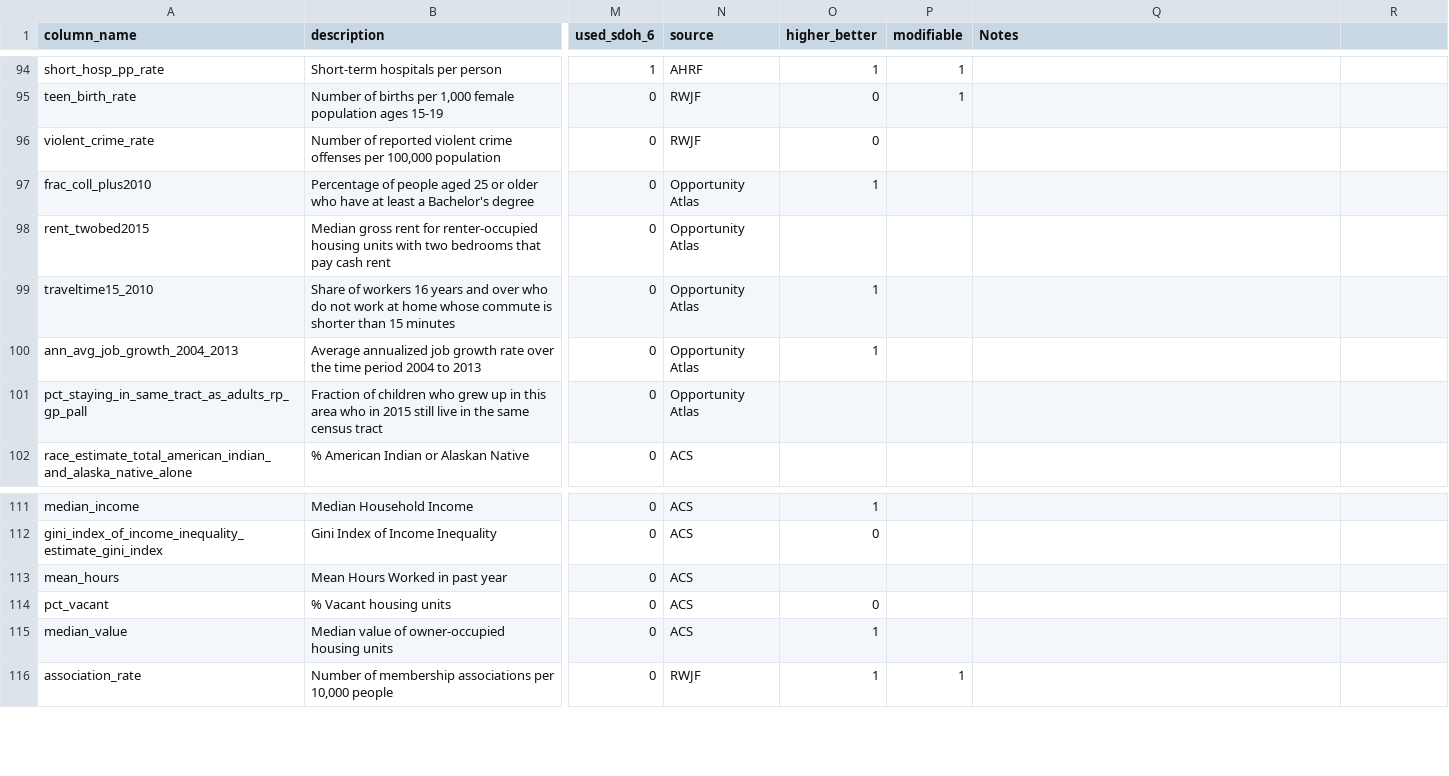
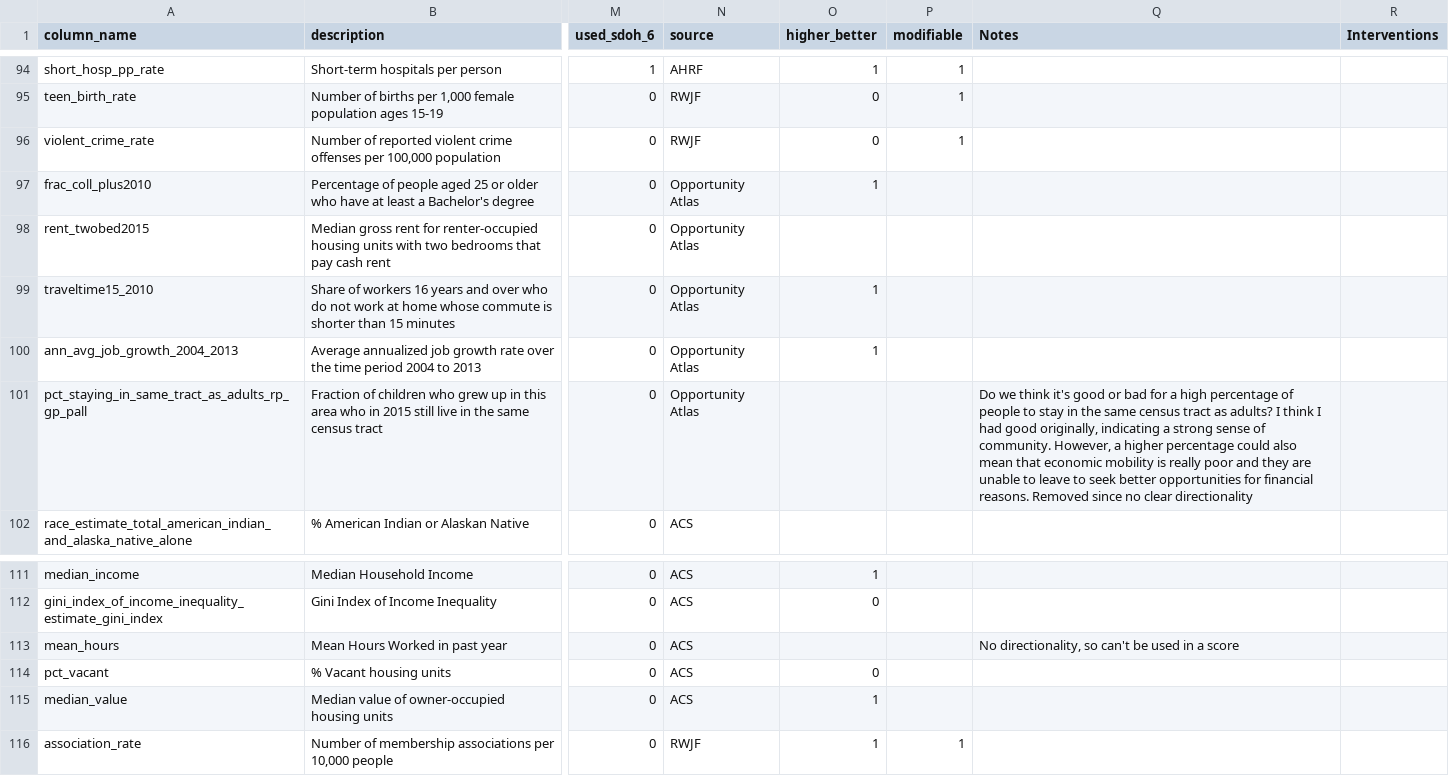
Before and after one commit to mathematica-mpr/CommunityConnector, a CSV file: DockerShinyApp/app/data/data_dictionary.csv, drawn as a sheet; only a part is shown, gaps mark what is left out; the diff covers the shown part only; the diff names each change by its address in the sheet, - before the commit and + after, or states it on an @@ line.

```diff
--- a/DockerShinyApp/app/data/data_dictionary.csv
+++ b/DockerShinyApp/app/data/data_dictionary.csv
-R1: (empty)
+R1: Interventions
-P96 (modifiable): (empty)
+P96 (modifiable): 1
-Q101 (Notes): (empty)
+Q101 (Notes): Do we think it's good or bad for a high percentage of people to stay in the same census tract as adults? I think I had good originally, indicating a strong sense of community. However, a higher percentage could also mean that economic mobility is really poor and they are unable to leave to seek better opportunities for financial reasons. Removed since no clear directionality
-Q113 (Notes): (empty)
+Q113 (Notes): No directionality, so can't be used in a score
```
Also changed, not shown: 12 edited cells elsewhere in this file, DockerShinyApp/app/data/DictionaryPostSPCA.csv, DockerShinyApp/app/data/final_data_dictionary.csv, 1 other file.
